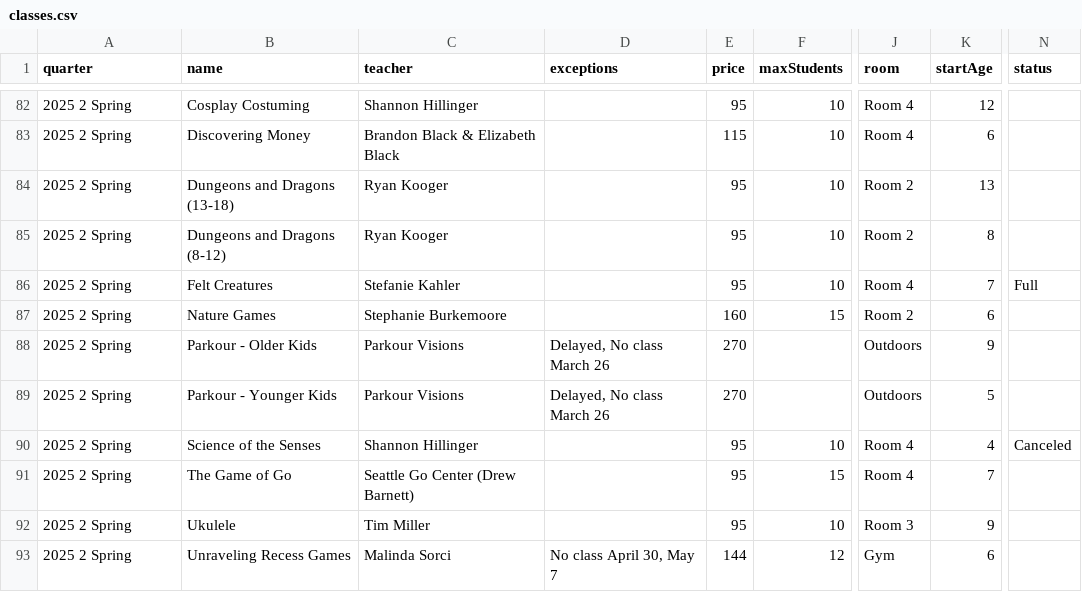
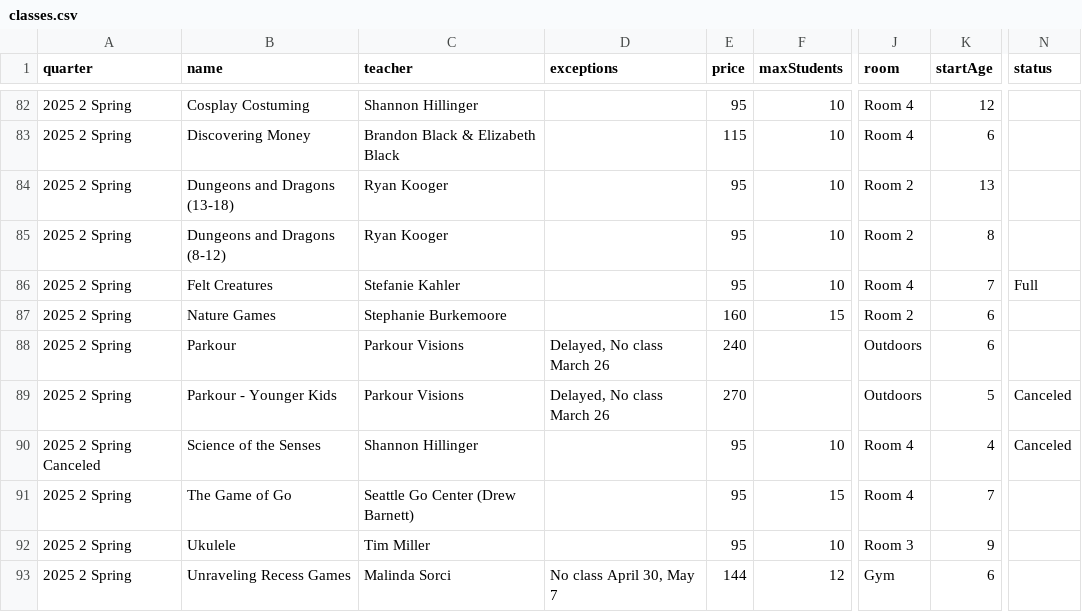
Before and after one commit to loyalheightshomeschool/loyalheightshomeschool, a CSV file: assets/data/classes.csv, drawn as a sheet; only a part is shown, gaps mark what is left out; the diff names each change by its address in the sheet, - before the commit and + after, or states it on an @@ line.

```diff
--- a/assets/data/classes.csv
+++ b/assets/data/classes.csv
-B88 (name): Parkour - Older Kids
+B88 (name): Parkour
-E88 (price): 270
+E88 (price): 240
-K88 (startAge): 9
+K88 (startAge): 6
-N89 (status): (empty)
+N89 (status): Canceled
-A90 (quarter): 2025 2 Spring
+A90 (quarter): 2025 2 Spring Canceled
```
Also changed, not shown: 2 other files.
